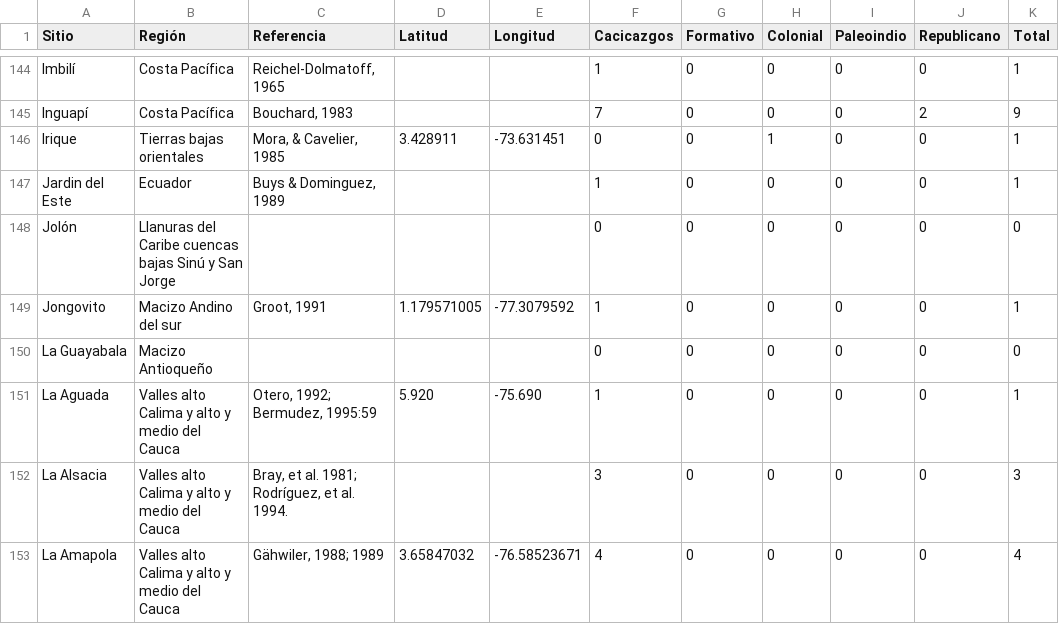
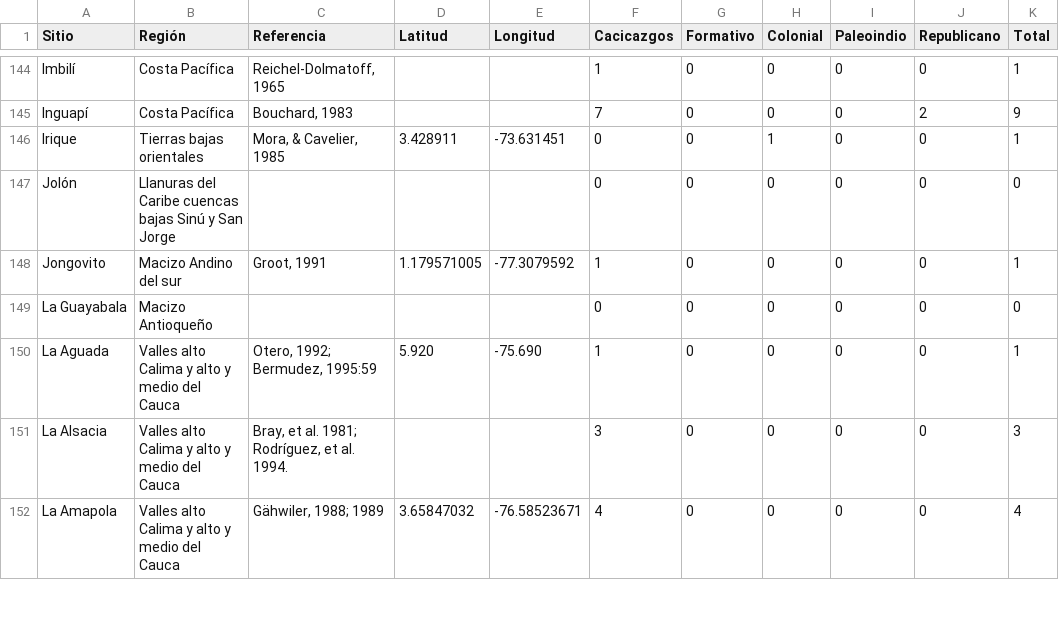
Before and after one commit to FedericoAureliano/ArqCol, a CSV file: data/mapa.csv, drawn as a sheet; only a part is shown, gaps mark what is left out.

Commit message:
sin ecuador

```diff
--- a/data/mapa.csv
+++ b/data/mapa.csv
@@ -146,3 +146,2 @@ Sitio,Región,Referencia,Latitud,Longitud,Cacicazgos,Formativo,Colonial,Paleoind
 "Irique","Tierras bajas orientales","Mora, & Cavelier, 1985",3.428911,-73.631451,0,0,1,0,0,1
-"Jardin del Este","Ecuador","Buys & Dominguez, 1989",,,1,0,0,0,0,1
 "Jolón","Llanuras del Caribe cuencas bajas Sinú y San Jorge","",,,0,0,0,0,0,0
```
